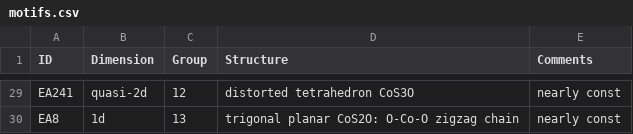
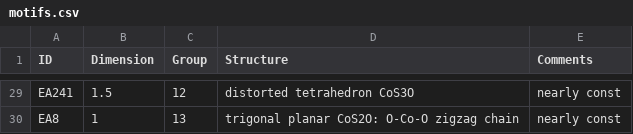
Before and after one commit to chuckyee/bacoso, a CSV file: motifs.csv, drawn as a sheet; only a part is shown, gaps mark what is left out; the diff covers the shown part only; the diff names each change by its address in the sheet, - before the commit and + after, or states it on an @@ line.

Commit message:
Update formatting / dimensionality specifier

```diff
--- a/motifs.csv
+++ b/motifs.csv
-B29 (Dimension): quasi-2d
+B29 (Dimension): 1.5
-B30 (Dimension): 1d
+B30 (Dimension): 1
```
Also changed, not shown: 27 edited cells elsewhere in this file.
